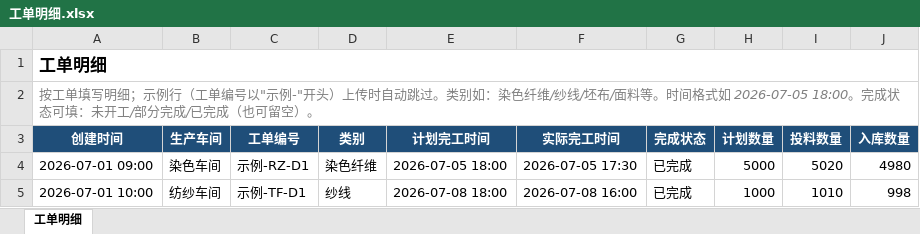
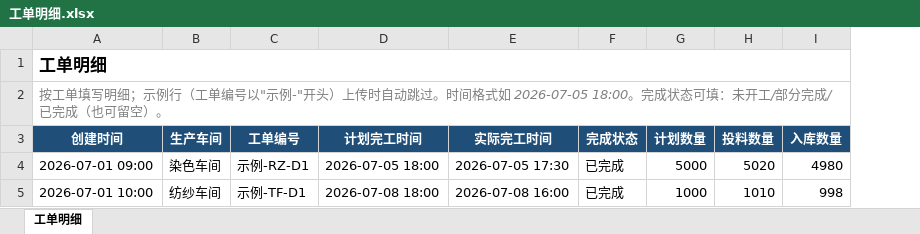
Before and after one commit to clarkwang1980/cost-settlement-platform, an Excel workbook: sample_templates/工单明细.xlsx, sheet 工单明细, drawn as a sheet; values as stored, in another font and other column widths than the file's, no borders; the diff names each change by its address in the sheet, - before the commit and + after, or states it on an @@ line.

Commit message:
v1.5.29 补齐上次会话遗留未提交的配套改动（用户要求重启不丢）：①期初在产品数量 OpeningWip.quantity 字段+迁移0024+导入（数量/期初数量/在产品数量 列）+结转写 quantity（rollforward）；②导出中心报表分组卡片网格布局（export_center.html 配合已提交的 REPORT_GROUPS 分组，移除非分组旧布局）；③工单成本页新增 期初数量/期初金额/折合产量/期末在产品数量 列、分配率 0 显示 —、合计行样式与列数对齐（配合已提交的 views.py 数据字段）；④sample_templates 工单明细/期初在产品 模板更新。makemigrations --check 通过，30 测试全过

```diff
--- a/sample_templates/工单明细.xlsx (sheet 工单明细)
+++ b/sample_templates/工单明细.xlsx (sheet 工单明细)
-column D (类别), rows 4-5: 染色纤维 | 纱线
-A2 (创建时间): …动跳过。类别如：染色纤维/纱线/坯布/面料等。时间格式…
+A2 (创建时间): …动跳过。时间格式…
```
Also changed, not shown: sample_templates/期初在产品.xlsx, 6 other files.
